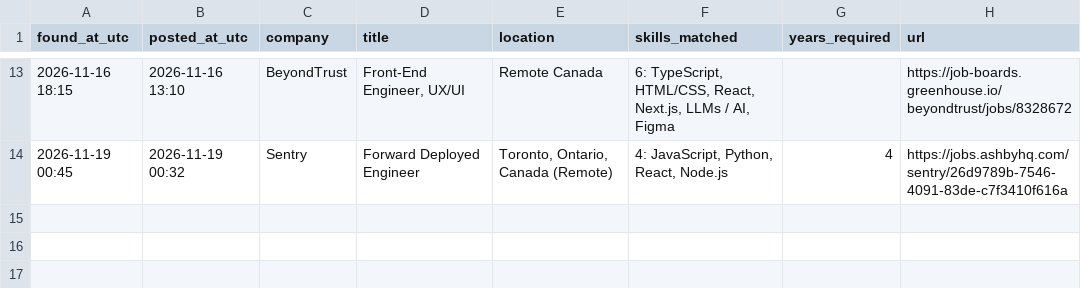
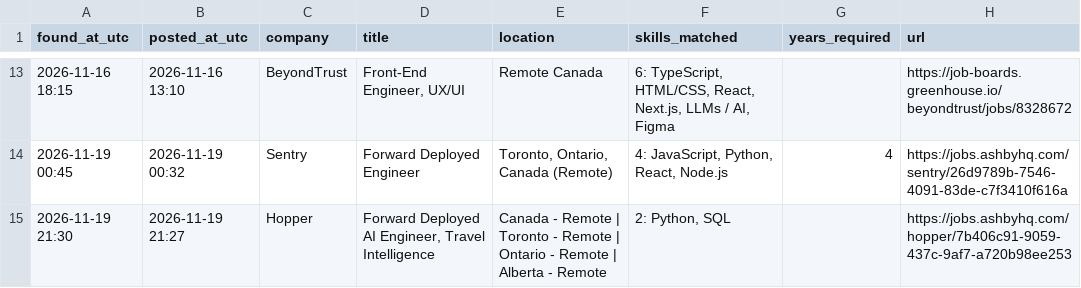
Before and after one commit to JaydanZ/Job-Watcher, a CSV file: jobs_found.csv, drawn as a sheet; only a part is shown, gaps mark what is left out.

```diff
--- a/jobs_found.csv
+++ b/jobs_found.csv
@@ -14 +14,2 @@ found_at_utc,posted_at_utc,company,title,location,skills_matched,years_required,
 2026-11-19 00:45,2026-11-19 00:32,Sentry,Forward Deployed Engineer,"Toronto, Ontario, Canada (Remote)","4: JavaScript, Python, React, Node.js",4,https://jobs.ashbyhq.com/sentry/26d9789b-7546-4091-83de-c7f3410f616a
+2026-11-19 21:30,2026-11-19 21:27,Hopper,"Forward Deployed AI Engineer, Travel Intelligence",Canada - Remote | Toronto - Remote | Ontario - Remote | Alberta - Remote,"2: Python, SQL",,https://jobs.ashbyhq.com/hopper/7b406c91-9059-437c-9af7-a720b98ee253
```
Also changed, not shown: 1 other file.
